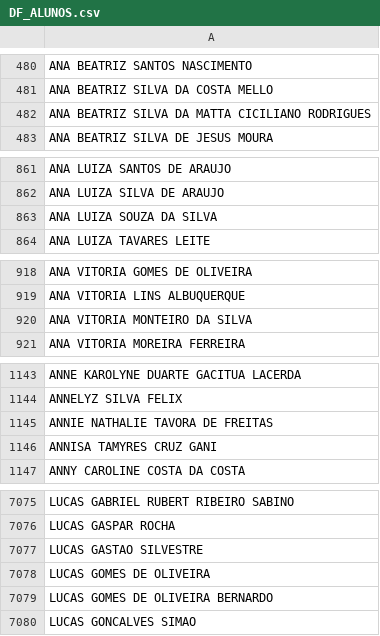
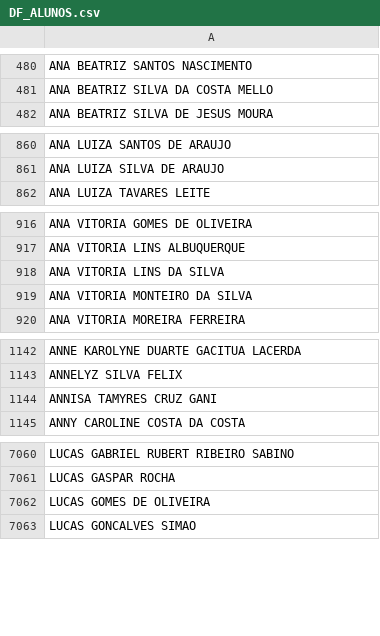
Before and after one commit to CaetaDesenv/caeta-desenv, a CSV file: DF_ALUNOS.csv, drawn as a sheet; only a part is shown, gaps mark what is left out; the diff covers the shown part only.

```diff
--- a/DF_ALUNOS.csv
+++ b/DF_ALUNOS.csv
@@ -481,3 +481,2 @@ ANA BEATRIZ SANTOS NASCIMENTO
 ANA BEATRIZ SILVA DA COSTA MELLO
-ANA BEATRIZ SILVA DA MATTA CICILIANO RODRIGUES
 ANA BEATRIZ SILVA DE JESUS MOURA
@@ -862,3 +861,2 @@ ANA LUIZA SANTOS DE ARAUJO
 ANA LUIZA SILVA DE ARAUJO
-ANA LUIZA SOUZA DA SILVA
 ANA LUIZA TAVARES LEITE
@@ -919,2 +917,3 @@ ANA VITORIA GOMES DE OLIVEIRA
 ANA VITORIA LINS ALBUQUERQUE
+ANA VITORIA LINS DA SILVA
 ANA VITORIA MONTEIRO DA SILVA
@@ -1144,3 +1143,2 @@ ANNE KAROLYNE DUARTE GACITUA LACERDA
 ANNELYZ SILVA FELIX
-ANNIE NATHALIE TAVORA DE FREITAS
 ANNISA TAMYRES CRUZ GANI
@@ -7076,5 +7061,3 @@ LUCAS GABRIEL RUBERT RIBEIRO SABINO
 LUCAS GASPAR ROCHA
-LUCAS GASTAO SILVESTRE
 LUCAS GOMES DE OLIVEIRA
-LUCAS GOMES DE OLIVEIRA BERNARDO
 LUCAS GONCALVES SIMAO
```
Also changed, not shown: 8 added rows and 26 removed rows elsewhere in this file, DF_BENEFICIOS.csv, 9 other files.
